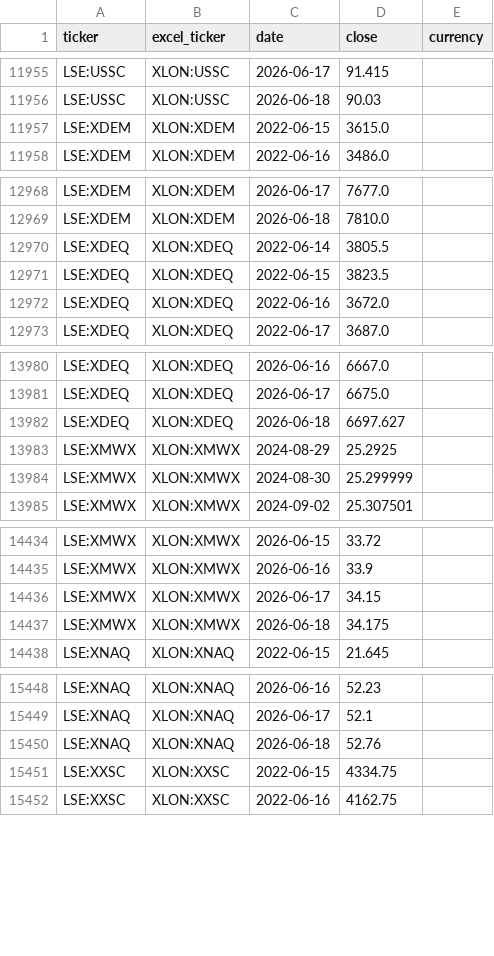
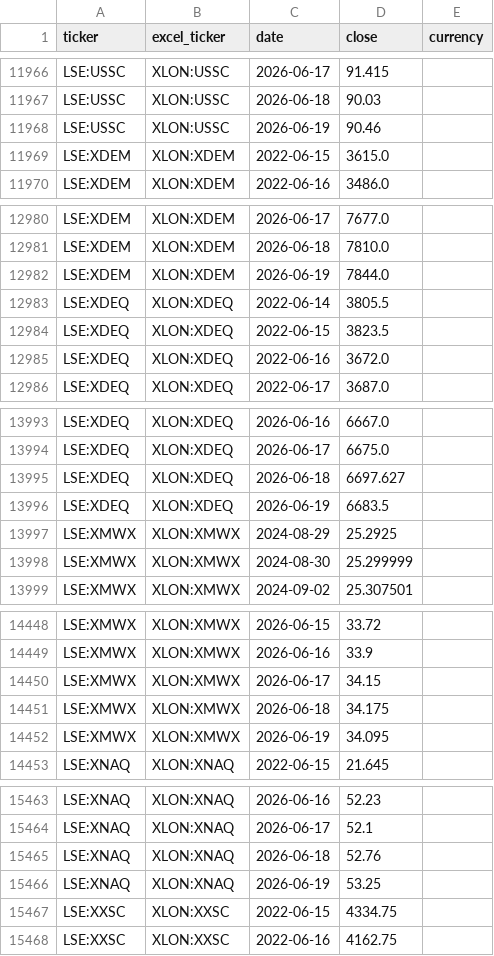
Before and after one commit to gwimpenny/portfolio-tracker, a CSV file: prices.csv, drawn as a sheet; only a part is shown, gaps mark what is left out; the diff covers the shown part only.

```diff
--- a/prices.csv
+++ b/prices.csv
@@ -11956,2 +11967,3 @@ LSE:USSC,XLON:USSC,2026-06-17,91.415,
 LSE:USSC,XLON:USSC,2026-06-18,90.03,
+LSE:USSC,XLON:USSC,2026-06-19,90.46,
 LSE:XDEM,XLON:XDEM,2022-06-15,3615.0,
@@ -12969,2 +12981,3 @@ LSE:XDEM,XLON:XDEM,2026-06-17,7677.0,
 LSE:XDEM,XLON:XDEM,2026-06-18,7810.0,
+LSE:XDEM,XLON:XDEM,2026-06-19,7844.0,
 LSE:XDEQ,XLON:XDEQ,2022-06-14,3805.5,
@@ -13982,2 +13995,3 @@ LSE:XDEQ,XLON:XDEQ,2026-06-17,6675.0,
 LSE:XDEQ,XLON:XDEQ,2026-06-18,6697.627,
+LSE:XDEQ,XLON:XDEQ,2026-06-19,6683.5,
 LSE:XMWX,XLON:XMWX,2024-08-29,25.2925,
@@ -14437,2 +14451,3 @@ LSE:XMWX,XLON:XMWX,2026-06-17,34.15,
 LSE:XMWX,XLON:XMWX,2026-06-18,34.175,
+LSE:XMWX,XLON:XMWX,2026-06-19,34.095,
 LSE:XNAQ,XLON:XNAQ,2022-06-15,21.645,
@@ -15450,2 +15465,3 @@ LSE:XNAQ,XLON:XNAQ,2026-06-17,52.1,
 LSE:XNAQ,XLON:XNAQ,2026-06-18,52.76,
+LSE:XNAQ,XLON:XNAQ,2026-06-19,53.25,
 LSE:XXSC,XLON:XXSC,2022-06-15,4334.75,
```
Also changed, not shown: 12 added rows elsewhere in this file, 1 other file.
